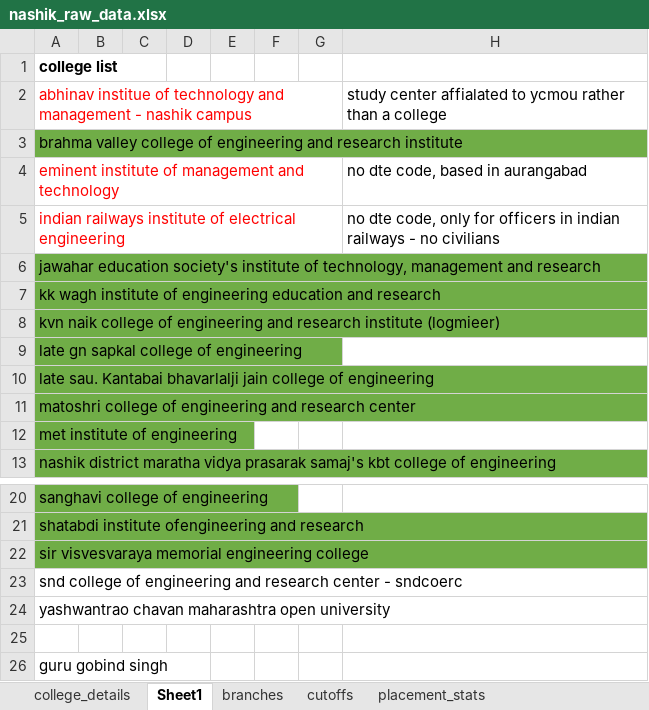
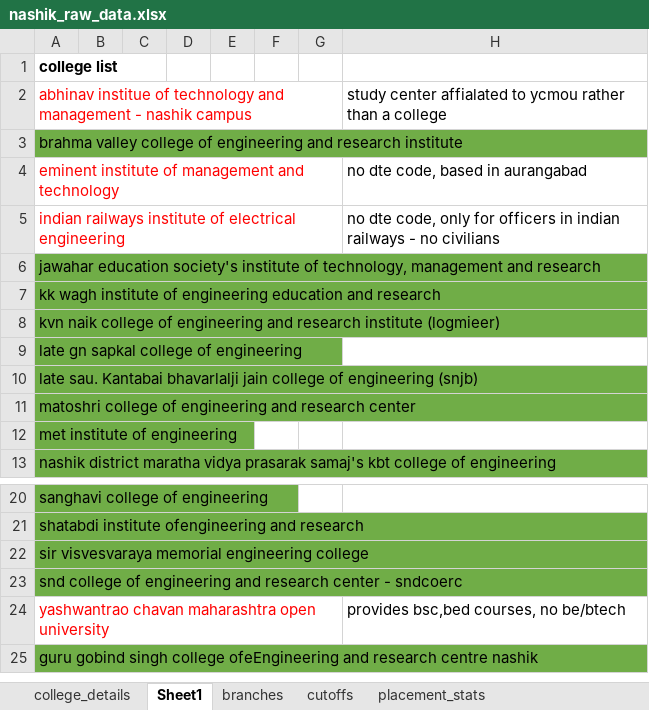
Before and after one commit to grishma-chitte/DSE-Compass, an Excel workbook: data/raw_data/nashik_raw_data.xlsx, sheet Sheet1, drawn as a sheet; only a part is shown, gaps mark what is left out; values as stored, in another font and other column widths than the file's, no borders; removed rows and columns are numbered as before the commit, all else as after; the diff names each change by its address in the sheet, - before the commit and + after, or states it on an @@ line.

Commit message:
college_details and branches done

```diff
--- a/data/raw_data/nashik_raw_data.xlsx (sheet Sheet1)
+++ b/data/raw_data/nashik_raw_data.xlsx (sheet Sheet1)
-A10: …of engineering
+A10: …of engineering (snjb)
-A23 fill: none
+A23 fill: #70AD47
-A24 text colour: black
+A24 text colour: #FF0000
-H24: (empty)
+H24: provides bsc,bed courses, no be/btech
-row 25: (empty)
-A25: guru gobind singh
+A25: guru gobind singh college ofeEngineering and research centre nashik
-A25 fill: none
+A25 fill: #70AD47
```
Also changed, not shown: sheet branches, sheet placement_stats, sheet college_details, sheet cutoffs, 1 other file.
